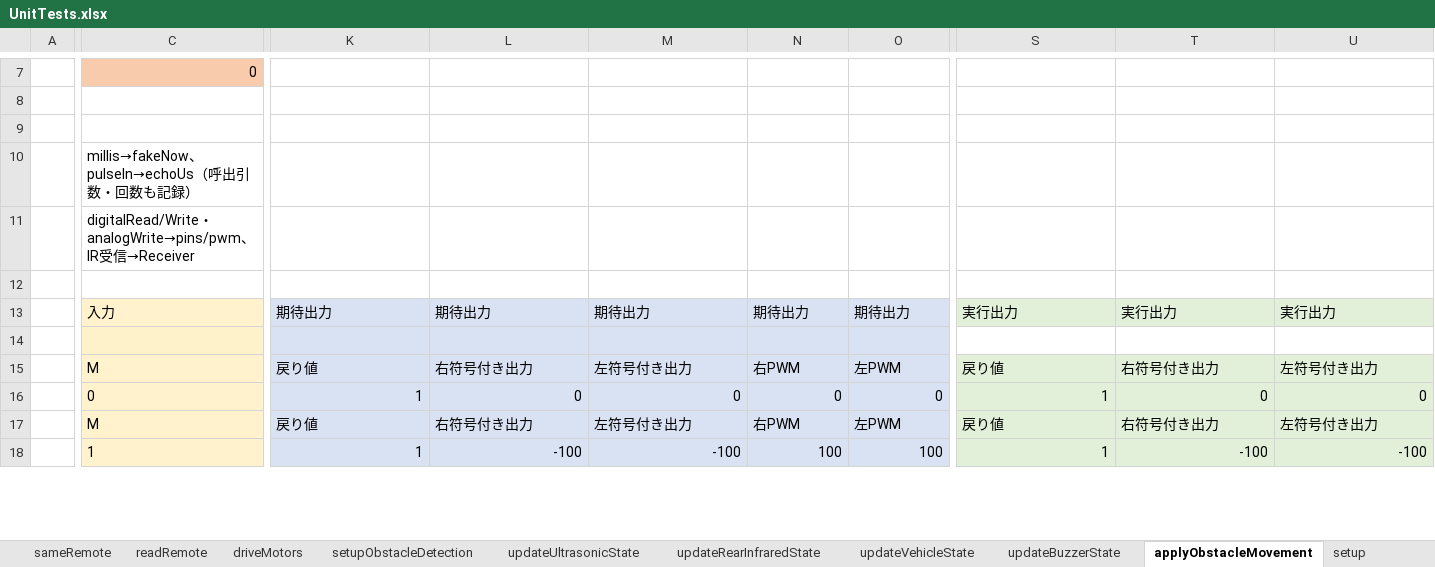
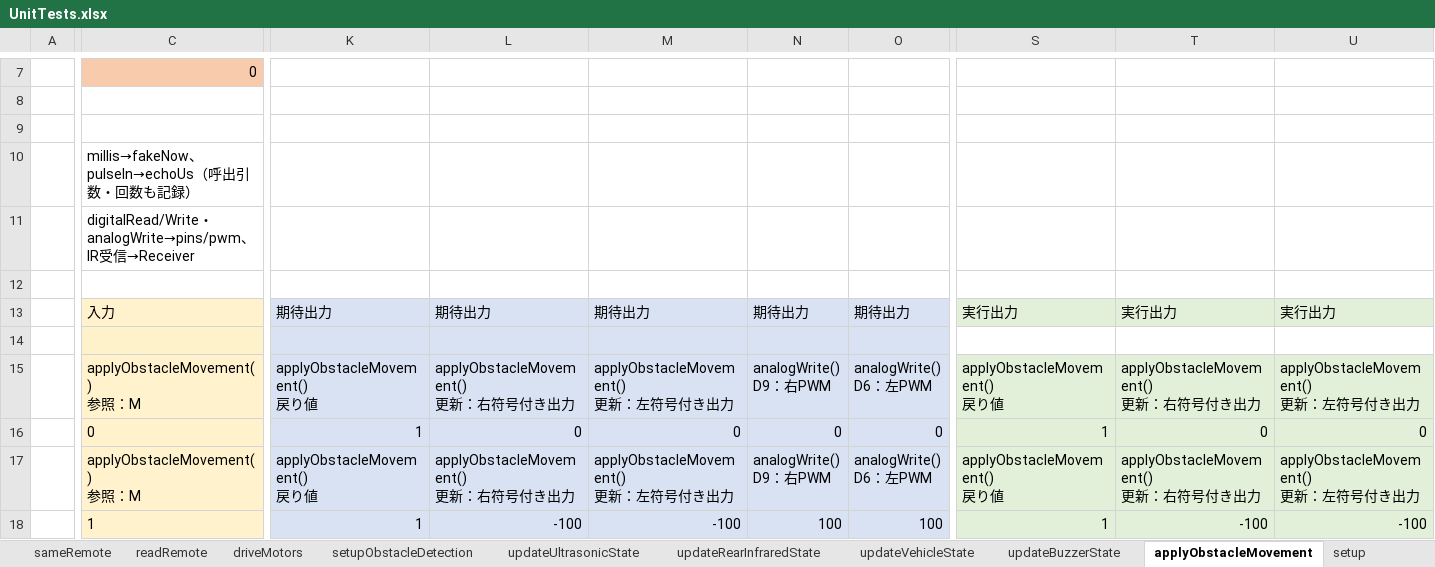
Before and after one commit to aaa1550/-, an Excel workbook: docs/testing/CompletedObstacleCar/UnitTests.xlsx, sheet applyObstacleMovement, drawn as a sheet; only a part is shown, gaps mark what is left out; values as stored, in another font and other column widths than the file's, no borders; conditional formats not drawn; ↵ is a line break in a cell; the diff covers the shown part only; the diff names each change by its address in the sheet, - before the commit and + after, or states it on an @@ line.

```diff
--- a/docs/testing/CompletedObstacleCar/UnitTests.xlsx (sheet applyObstacleMovement)
+++ b/docs/testing/CompletedObstacleCar/UnitTests.xlsx (sheet applyObstacleMovement)
-C15: M
+C15: applyObstacleMovement() ↵ 参照：M
-K15: 戻り値
+K15: applyObstacleMovement() ↵ 戻り値
-L15: 右符号付き出力
+L15: applyObstacleMovement() ↵ 更新：右符号付き出力
-M15: 左符号付き出力
+M15: applyObstacleMovement() ↵ 更新：左符号付き出力
-N15: 右PWM
+N15: analogWrite() ↵ D9：右PWM
-O15: 左PWM
+O15: analogWrite() ↵ D6：左PWM
-S15: 戻り値
+S15: applyObstacleMovement() ↵ 戻り値
-T15: 右符号付き出力
+T15: applyObstacleMovement() ↵ 更新：右符号付き出力
-U15: 左符号付き出力
+U15: applyObstacleMovement() ↵ 更新：左符号付き出力
-C17: M
+C17: applyObstacleMovement() ↵ 参照：M
-K17: 戻り値
+K17: applyObstacleMovement() ↵ 戻り値
-L17: 右符号付き出力
+L17: applyObstacleMovement() ↵ 更新：右符号付き出力
-M17: 左符号付き出力
+M17: applyObstacleMovement() ↵ 更新：左符号付き出力
-N17: 右PWM
+N17: analogWrite() ↵ D9：右PWM
-O17: 左PWM
+O17: analogWrite() ↵ D6：左PWM
-S17: 戻り値
+S17: applyObstacleMovement() ↵ 戻り値
-T17: 右符号付き出力
+T17: applyObstacleMovement() ↵ 更新：右符号付き出力
-U17: 左符号付き出力
+U17: applyObstacleMovement() ↵ 更新：左符号付き出力
```
Also changed, not shown: 87 edited cells elsewhere in this sheet, sheet readRemote, sheet updateUltrasonicState, sheet main, sheet stopMotors, sheet updateVehicleState, sheet driveMotors, 8 more sheets, docs/testing/CompletedObstacleCar/UnitTestsTemplate.xlsx, 3 other files.
